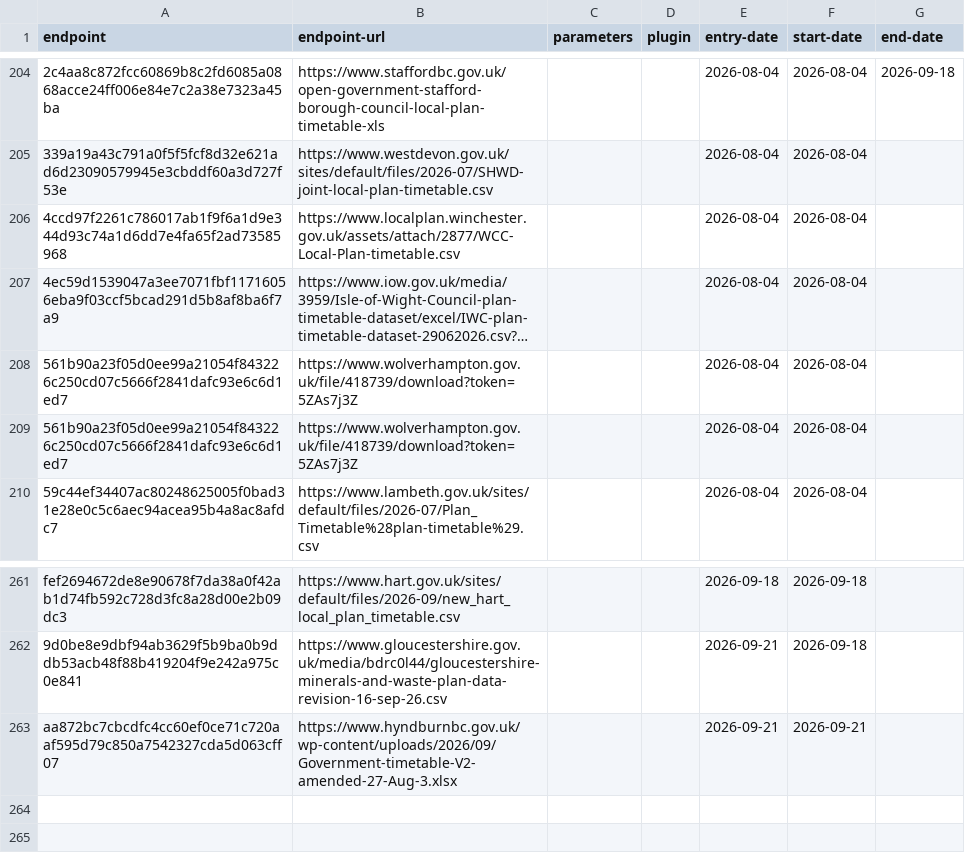
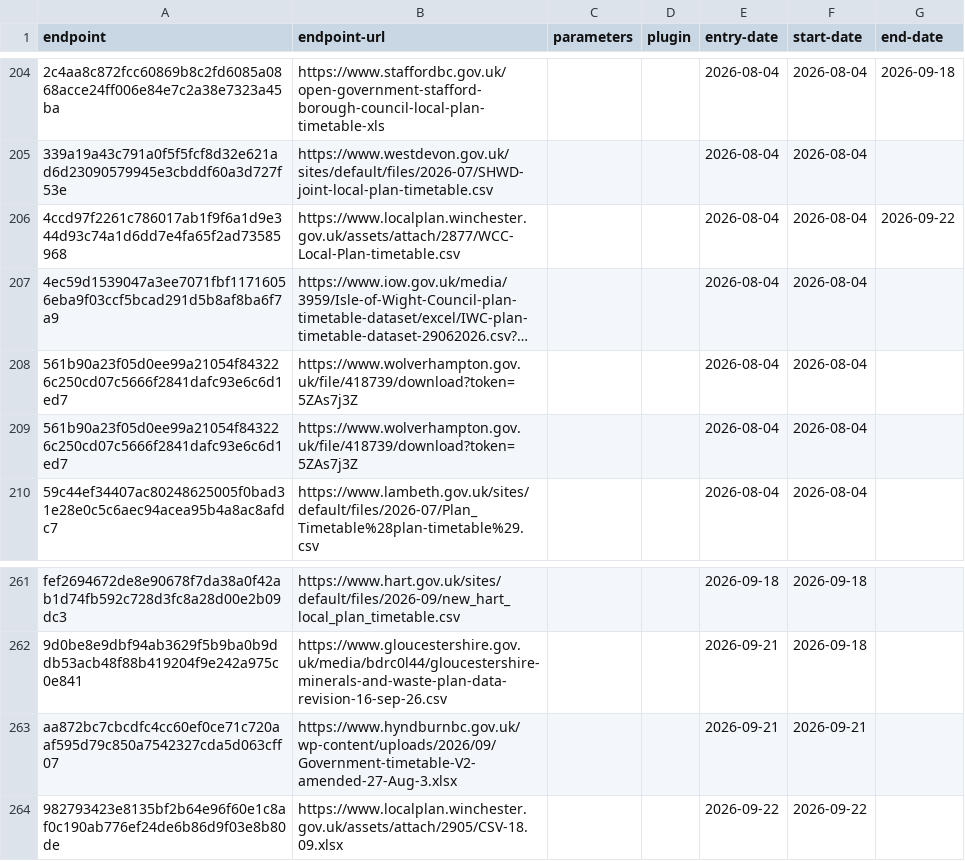
Before and after one commit to digital-land/config, a CSV file: collection/local-plan/endpoint.csv, drawn as a sheet; only a part is shown, gaps mark what is left out; long unchanged cells end in …; the diff names each change by its address in the sheet, - before the commit and + after, or states it on an @@ line.

Commit message:
add plan-timetable local-authority:WIN Vid-Jaokar

```diff
--- a/collection/local-plan/endpoint.csv
+++ b/collection/local-plan/endpoint.csv
-G206 (end-date): (empty)
+G206 (end-date): 2026-09-22
+row 264: 982793423e8135bf2b64e96f60e1c8af0c190ab776ef24de6b86d9f03e8b80de | https://www.localplan.winchester.gov.uk/assets/attach/2905/CSV-18.09.xlsx |  |  | 2026-09-22 | 2026-09-22
```
Also changed, not shown: 1 other file.
